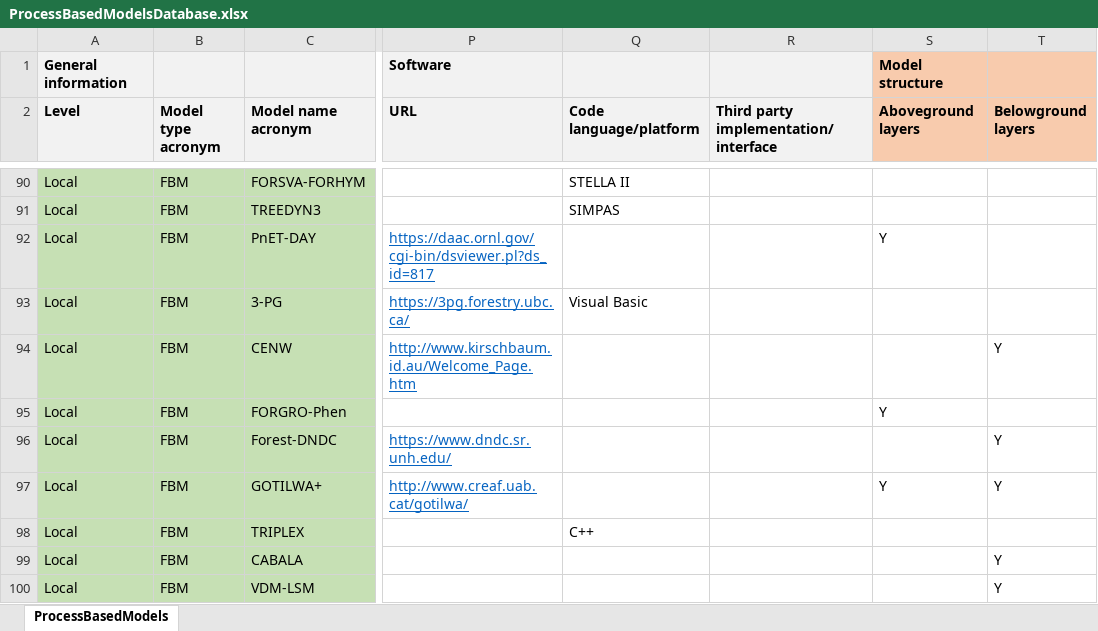
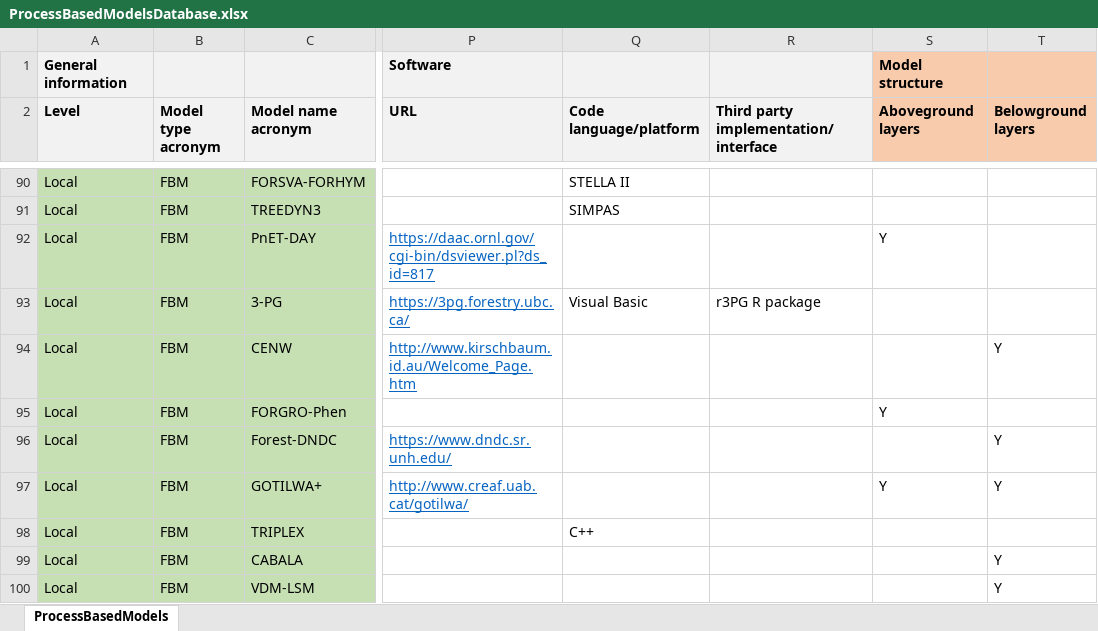
Before and after one commit to emf-creaf/emf_external_models, an Excel workbook: ProcessBasedModelsDatabase.xlsx, sheet ProcessBasedModels, drawn as a sheet; only a part is shown, gaps mark what is left out; values as stored, in another font and other column widths than the file's, no borders; the diff names each change by its address in the sheet, - before the commit and + after, or states it on an @@ line.

Commit message:
r3PG package

```diff
--- a/ProcessBasedModelsDatabase.xlsx (sheet ProcessBasedModels)
+++ b/ProcessBasedModelsDatabase.xlsx (sheet ProcessBasedModels)
-R93: (empty)
+R93: r3PG R package
```
